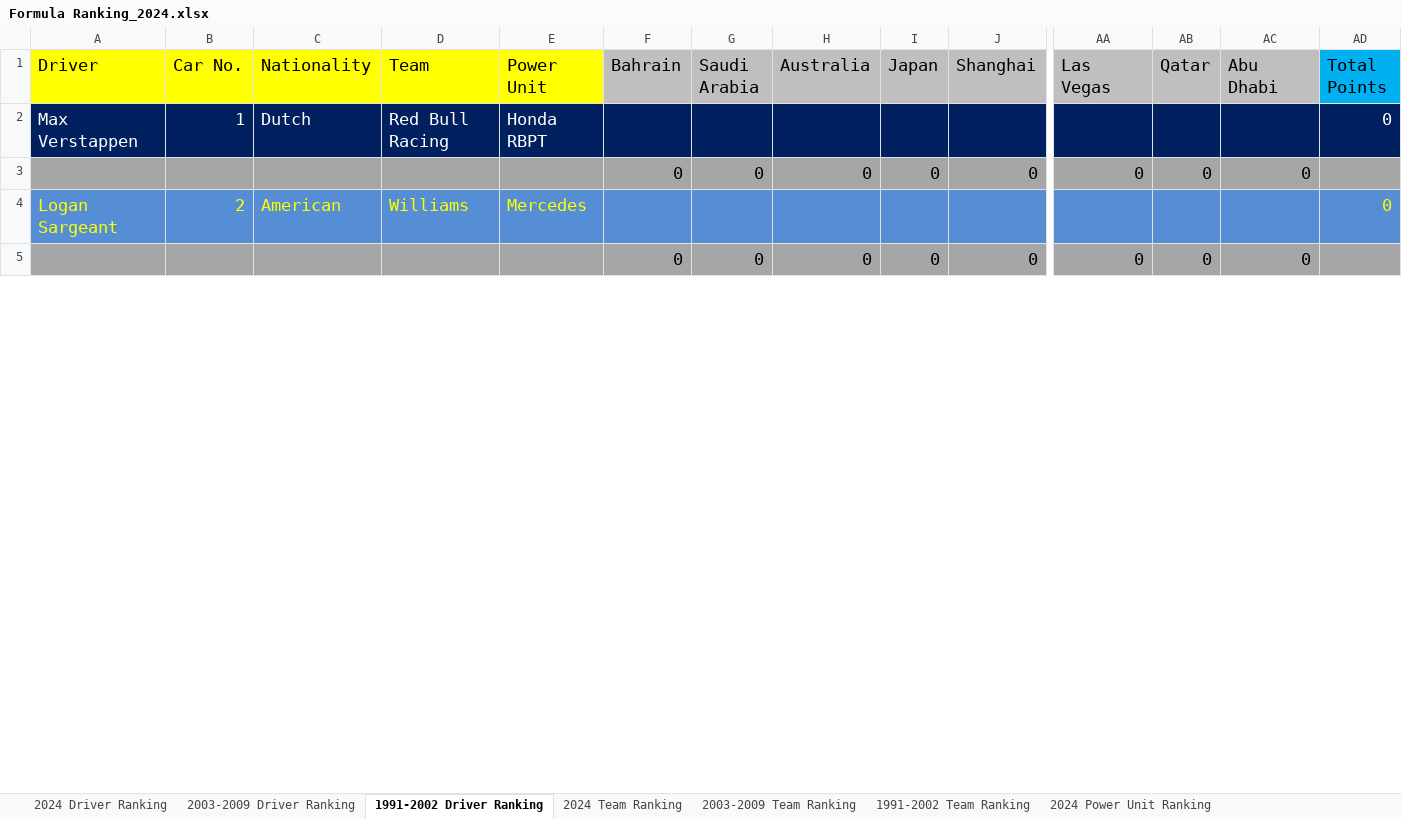
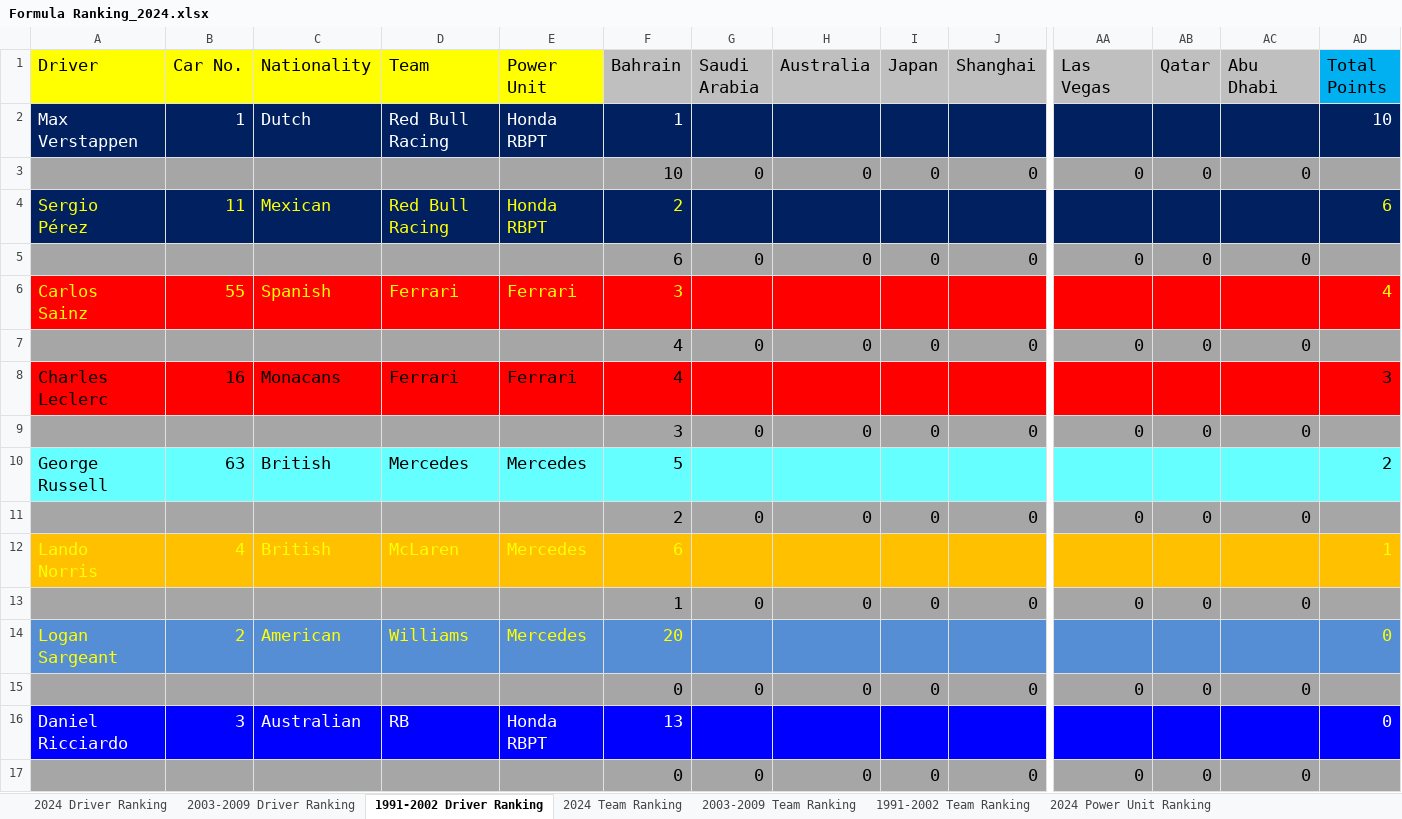
Before and after one commit to LITTLEPINKALLDEAD/DatasOnTelecom, an Excel workbook: 文档/其他文档/Others/Sports/Formula Ranking_2024.xlsx, sheet 1991-2002 Driver Ranking, drawn as a sheet; only a part is shown, gaps mark what is left out; values as stored, in another font and other column widths than the file's, no borders; removed rows and columns are numbered as before the commit, all else as after; rows hold the shown columns only; the diff covers the shown part only; the diff names each change by its address in the sheet, - before the commit and + after, or states it on an @@ line.

```diff
--- a/文档/其他文档/Others/Sports/Formula Ranking_2024.xlsx (sheet 1991-2002 Driver Ranking)
+++ b/文档/其他文档/Others/Sports/Formula Ranking_2024.xlsx (sheet 1991-2002 Driver Ranking)
-F2 (Bahrain): (empty)
+F2 (Bahrain): 1
-AD2 (Total Points): 0
+AD2 (Total Points): 10
+row 3:  |  |  |  |  | 10 | 0 | 0 | 0 | 0 | 0 | 0 | 0
+row 4: Sergio Pérez | 11 | Mexican | Red Bull Racing | Honda RBPT | 2 |  |  |  |  |  |  |  | 6
+row 5:  |  |  |  |  | 6 | 0 | 0 | 0 | 0 | 0 | 0 | 0
+row 6: Carlos Sainz | 55 | Spanish | Ferrari | Ferrari | 3 |  |  |  |  |  |  |  | 4
+row 7:  |  |  |  |  | 4 | 0 | 0 | 0 | 0 | 0 | 0 | 0
+row 8: Charles Leclerc | 16 | Monacans | Ferrari | Ferrari | 4 |  |  |  |  |  |  |  | 3
+row 9:  |  |  |  |  | 3 | 0 | 0 | 0 | 0 | 0 | 0 | 0
+row 10: George Russell | 63 | British | Mercedes | Mercedes | 5 |  |  |  |  |  |  |  | 2
+row 11:  |  |  |  |  | 2 | 0 | 0 | 0 | 0 | 0 | 0 | 0
+row 12: Lando Norris | 4 | British | McLaren | Mercedes | 6 |  |  |  |  |  |  |  | 1
+row 13:  |  |  |  |  | 1 | 0 | 0 | 0 | 0 | 0 | 0 | 0
+row 14: Logan Sargeant | 2 | American | Williams | Mercedes | 20 |  |  |  |  |  |  |  | 0
-row 4: Logan Sargeant | 2 | American | Williams | Mercedes |  |  |  |  |  |  |  |  | 0
+row 16: Daniel Ricciardo | 3 | Australian | RB | Honda RBPT | 13 |  |  |  |  |  |  |  | 0
```
Also changed, not shown: 11 added rows, 23 removed rows and 1 edited cell elsewhere in this sheet, sheet 2024 Driver Ranking, sheet 2003-2009 Driver Ranking, sheet 2024 Team Ranking, sheet 2003-2009 Team Ranking, sheet 1991-2002 Team Ranking, formulas that keep their value, 2 other files.
